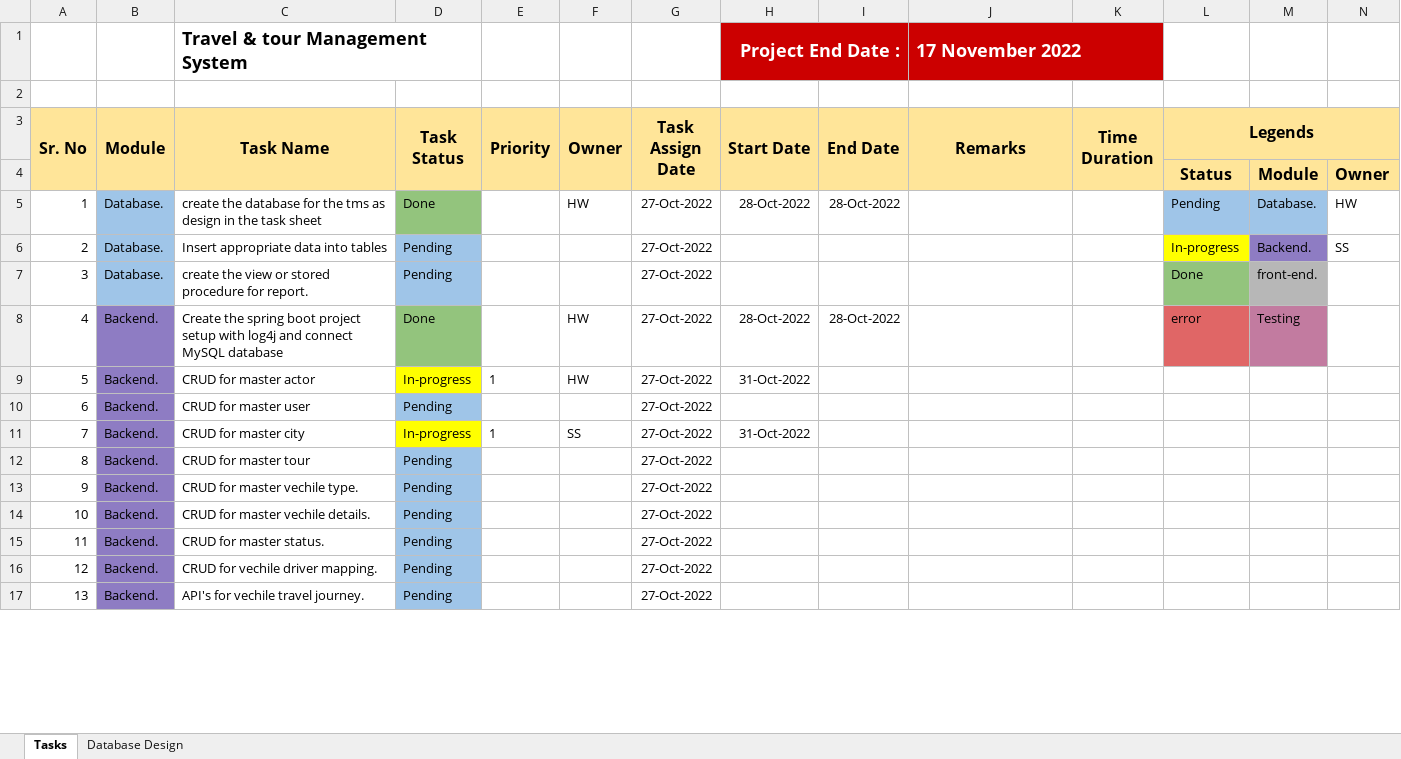
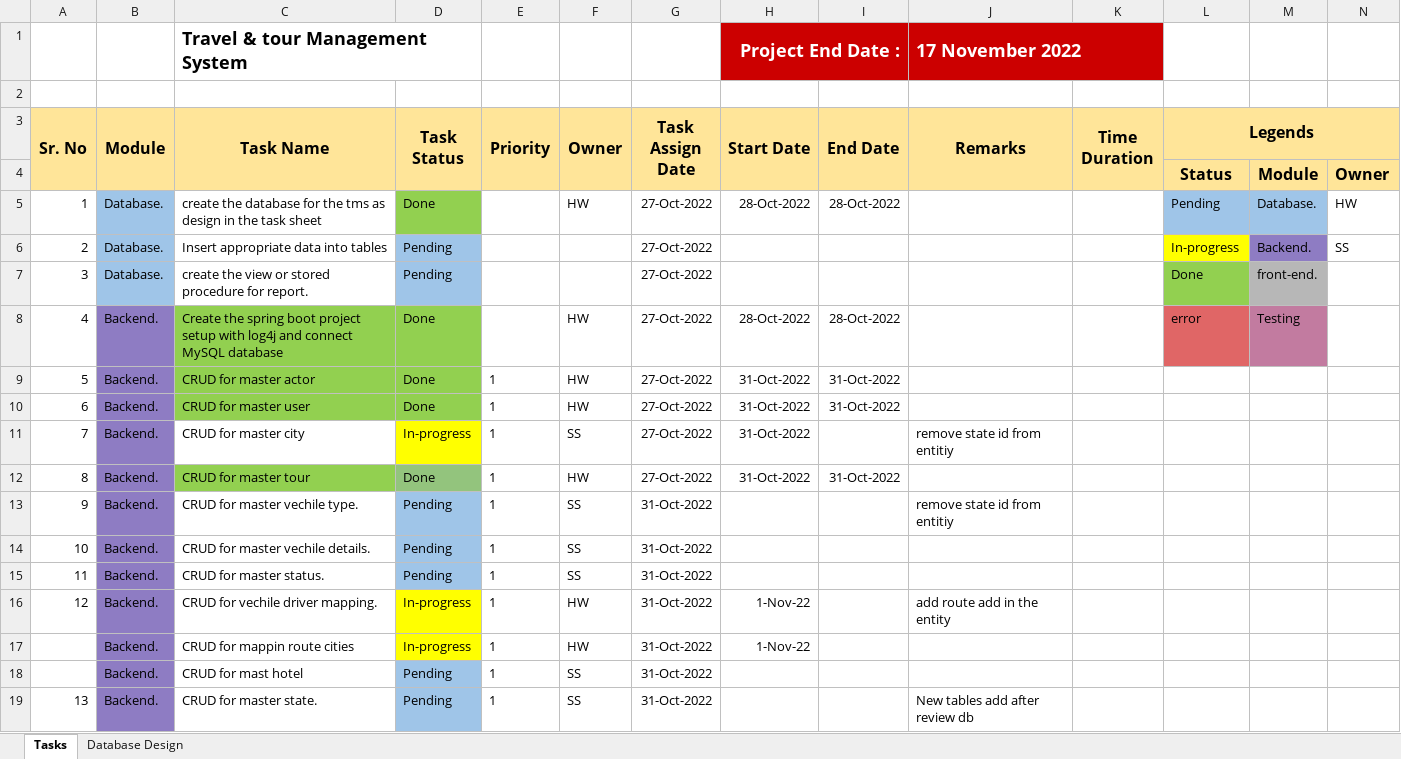
Before and after one commit to hrushikesh-yash/tours_-_Travels_Management_System, an Excel workbook: Tours & Travel Management System.xlsx, sheet Tasks, drawn as a sheet; only a part is shown; values as stored, in another font and other column widths than the file's, no borders; addresses are those after the commit; the diff covers the shown part only; the diff names each change by its address in the sheet, - before the commit and + after, or states it on an @@ line.

Commit message:
master tour complected and tomarrow task is assign

```diff
--- a/Tours & Travel Management System.xlsx (sheet Tasks)
+++ b/Tours & Travel Management System.xlsx (sheet Tasks)
-D5 fill: #93C47D
+D5 fill: #92D050
-L7 fill: #93C47D
+L7 fill: #92D050
-C8:C10 fill: none
+C8:C10 fill: #92D050
-D8 fill: #93C47D
+D8 fill: #92D050
-D9 (Task Status): In-progress
+D9 (Task Status): Done
-D9 fill: #FFFF00
+D9 fill: #92D050
-I9:I10 (End Date): (empty)
+I9:I10 (End Date): 31-Oct-2022
-D10 (Task Status): Pending
+D10 (Task Status): Done
-D10 fill: #9FC5E8
+D10 fill: #92D050
-E10 (Priority): (empty)
+E10 (Priority): 1
-F10 (Owner): (empty)
+F10 (Owner): HW
-H10 (Start Date): (empty)
+H10 (Start Date): 31-Oct-2022
-J11 (Remarks): (empty)
+J11 (Remarks): remove state id from entitiy
-C12 fill: none
+C12 fill: #92D050
-D12 (Task Status): Pending
+D12 (Task Status): Done
-D12 fill: #9FC5E8
+D12 fill: #93C47D
-E12:E15 (Priority): (empty)
+E12:E15 (Priority): 1
-F12 (Owner): (empty)
+F12 (Owner): HW
-H12 (Start Date): (empty)
+H12 (Start Date): 31-Oct-2022
-I12 (End Date): (empty)
+I12 (End Date): 31-Oct-2022
-F13:F15 (Owner): (empty)
+F13:F15 (Owner): SS
-G13:G15 (Task Assign Date): 27-Oct-2022
+G13:G15 (Task Assign Date): 31-Oct-2022
-J13 (Remarks): (empty)
+J13 (Remarks): remove state id from entitiy
+row 16: 12 | Backend. | CRUD for vechile driver mapping. | In-progress | 1 | HW | 31-Oct-2022 | 1-Nov-22 |  | add route add in the entity
+row 17:  | Backend. | CRUD for mappin route cities | In-progress | 1 | HW | 31-Oct-2022 | 1-Nov-22
@@ column A (Sr. No) renumbered in row 18 @@
-C18 (Task Name): CRUD for vechile driver mapping.
+C18 (Task Name): CRUD for mast hotel
-E18:E19 (Priority): (empty)
+E18:E19 (Priority): 1
-F18:F19 (Owner): (empty)
+F18:F19 (Owner): SS
-G18:G19 (Task Assign Date): 27-Oct-2022
+G18:G19 (Task Assign Date): 31-Oct-2022
-C19 (Task Name): API's for vechile travel journey.
+C19 (Task Name): CRUD for master state.
-J19 (Remarks): (empty)
+J19 (Remarks): New tables add after review db
```
Also changed, not shown: 5 edited cells and cell formats elsewhere in this sheet, sheet Database Design, 15 other files.
